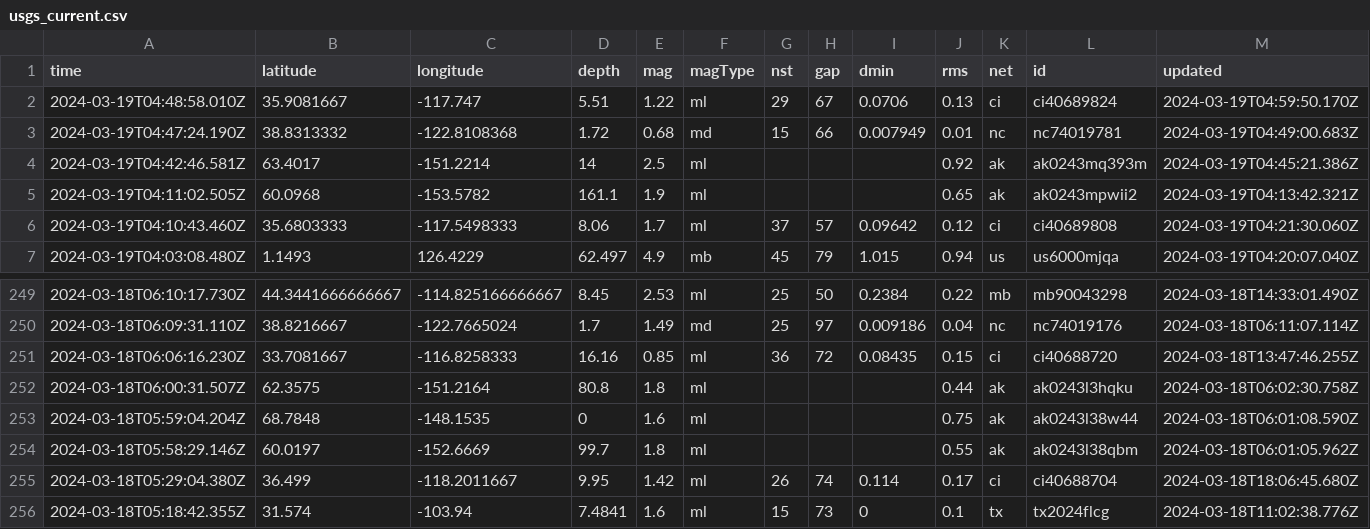
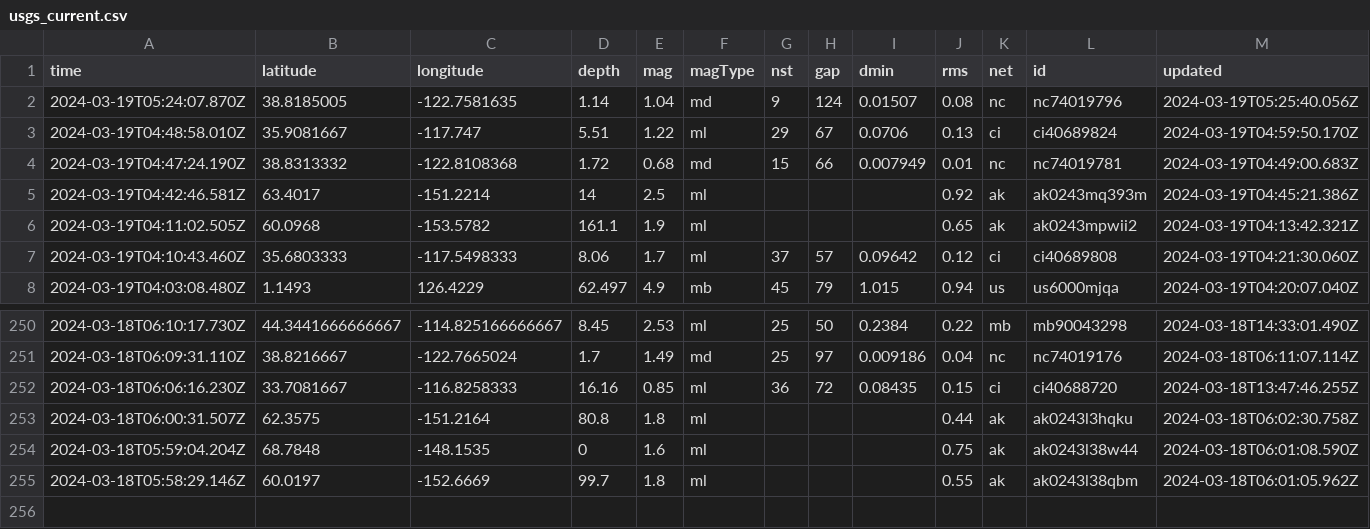
Before and after one commit to namakshenas/Github-Action-Data-Pipeline, a CSV file: usgs_current.csv, drawn as a sheet; only a part is shown, gaps mark what is left out; removed rows and columns are numbered as before the commit, all else as after; rows hold the shown columns only; the diff names each change by its address in the sheet, - before the commit and + after, or states it on an @@ line.

Commit message:
Latest data: Tue Mar 19 05:29:28 UTC 2024

```diff
--- a/usgs_current.csv
+++ b/usgs_current.csv
+row 2: 2024-03-19T05:24:07.870Z | 38.8185005 | -122.7581635 | 1.14 | 1.04 | md | 9 | 124 | 0.01507 | 0.08 | nc | nc74019796 | 2024-03-19T05:25:40.056Z
-row 255: 2024-03-18T05:29:04.380Z | 36.499 | -118.2011667 | 9.95 | 1.42 | ml | 26 | 74 | 0.114 | 0.17 | ci | ci40688704 | 2024-03-18T18:06:45.680Z
-row 256: 2024-03-18T05:18:42.355Z | 31.574 | -103.94 | 7.4841 | 1.6 | ml | 15 | 73 | 0 | 0.1 | tx | tx2024flcg | 2024-03-18T11:02:38.776Z
```
